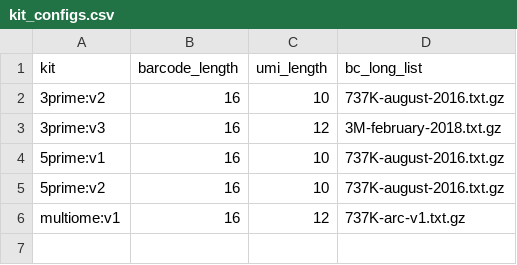
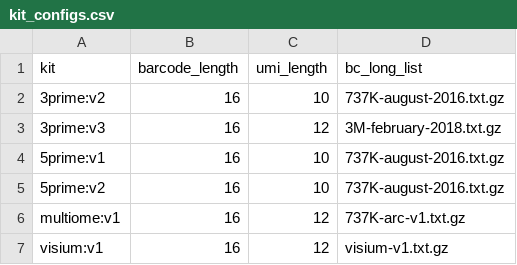
Before and after one commit to epi2me-labs/wf-single-cell, a CSV file: kit_configs.csv, drawn as a sheet; the diff names each change by its address in the sheet, - before the commit and + after, or states it on an @@ line.

Commit message:
Add visium v1 kit

```diff
--- a/kit_configs.csv
+++ b/kit_configs.csv
+row 7: visium:v1 | 16 | 12 | visium-v1.txt.gz
```
Also changed, not shown: 12 other files.
